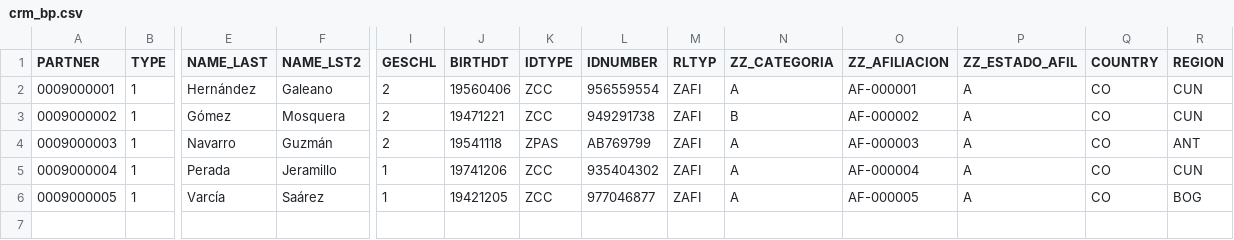
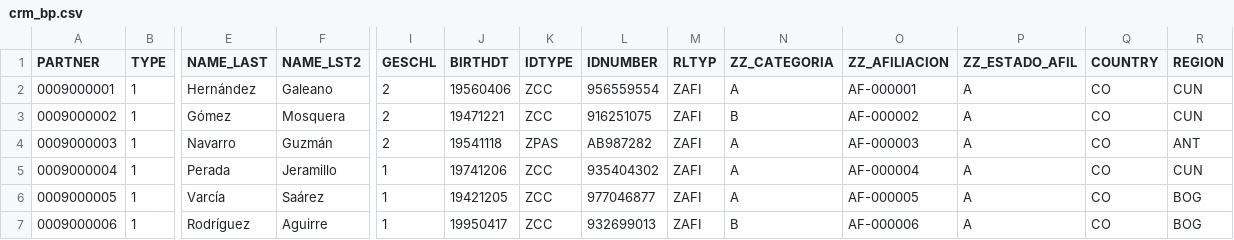
Before and after one commit to Daviddalejandro/Trabajo, a CSV file: mdm-rdm-prototype/backend/data/synth/showcase/crm_bp.csv, drawn as a sheet; only a part is shown, gaps mark what is left out; rows hold the shown columns only; the diff names each change by its address in the sheet, - before the commit and + after, or states it on an @@ line.

```diff
--- a/mdm-rdm-prototype/backend/data/synth/showcase/crm_bp.csv
+++ b/mdm-rdm-prototype/backend/data/synth/showcase/crm_bp.csv
-L3 (IDNUMBER): 949291738
+L3 (IDNUMBER): 916251075
-L4 (IDNUMBER): AB769799
+L4 (IDNUMBER): AB987282
+row 7: 0009000006 | 1 | Rodríguez | Aguirre | 1 | 19950417 | ZCC | 932699013 | ZAFI | B | AF-000006 | A | CO | BOG
```
Also changed, not shown: mdm-rdm-prototype/backend/data/synth/showcase/ecc_mm.csv, mdm-rdm-prototype/backend/data/synth/showcase/ecc_sd.csv, 20 other files.
